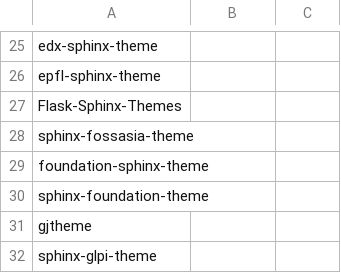
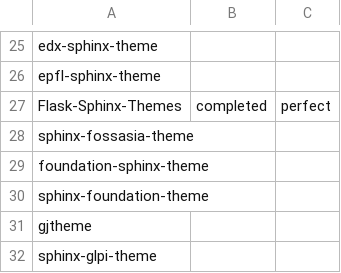
Before and after one commit to sphinx-themes/sphinx-themes.org, a CSV file: log.csv, drawn as a sheet; only a part is shown, gaps mark what is left out.

```diff
--- a/log.csv
+++ b/log.csv
@@ -26,3 +26,3 @@ edx-sphinx-theme,,
 epfl-sphinx-theme,,
-Flask-Sphinx-Themes,,
+Flask-Sphinx-Themes,completed,perfect
 sphinx-fossasia-theme,,
```
Also changed, not shown: 47 other files.
